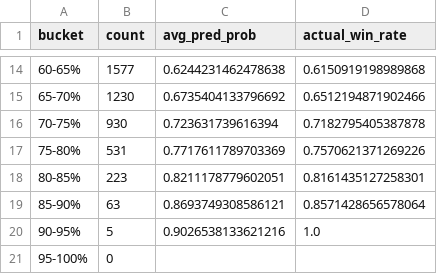
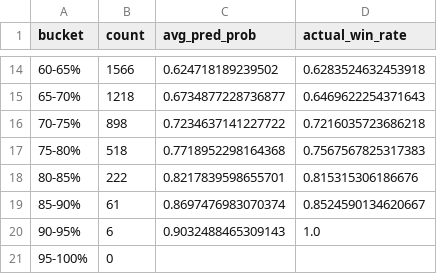
Before and after one commit to jcj1337/lol_draft_project, a CSV file: outputs/test_calibration_5pct.csv, drawn as a sheet; only a part is shown, gaps mark what is left out; the diff covers the shown part only.

```diff
--- a/outputs/test_calibration_5pct.csv
+++ b/outputs/test_calibration_5pct.csv
@@ -14,8 +14,8 @@ bucket,count,avg_pred_prob,actual_win_rate
-60-65%,1577,0.6244231462478638,0.6150919198989868
-65-70%,1230,0.6735404133796692,0.6512194871902466
-70-75%,930,0.723631739616394,0.7182795405387878
-75-80%,531,0.7717611789703369,0.7570621371269226
-80-85%,223,0.8211178779602051,0.8161435127258301
-85-90%,63,0.8693749308586121,0.8571428656578064
-90-95%,5,0.9026538133621216,1.0
+60-65%,1566,0.624718189239502,0.6283524632453918
+65-70%,1218,0.6734877228736877,0.6469622254371643
+70-75%,898,0.7234637141227722,0.7216035723686218
+75-80%,518,0.7718952298164368,0.7567567825317383
+80-85%,222,0.8217839598655701,0.815315306186676
+85-90%,61,0.8697476983070374,0.8524590134620667
+90-95%,6,0.9032488465309143,1.0
 95-100%,0,,
```
Also changed, not shown: 30 edited cells elsewhere in this file, outputs/xgboost/xgboost_results.csv, 9 other files.
